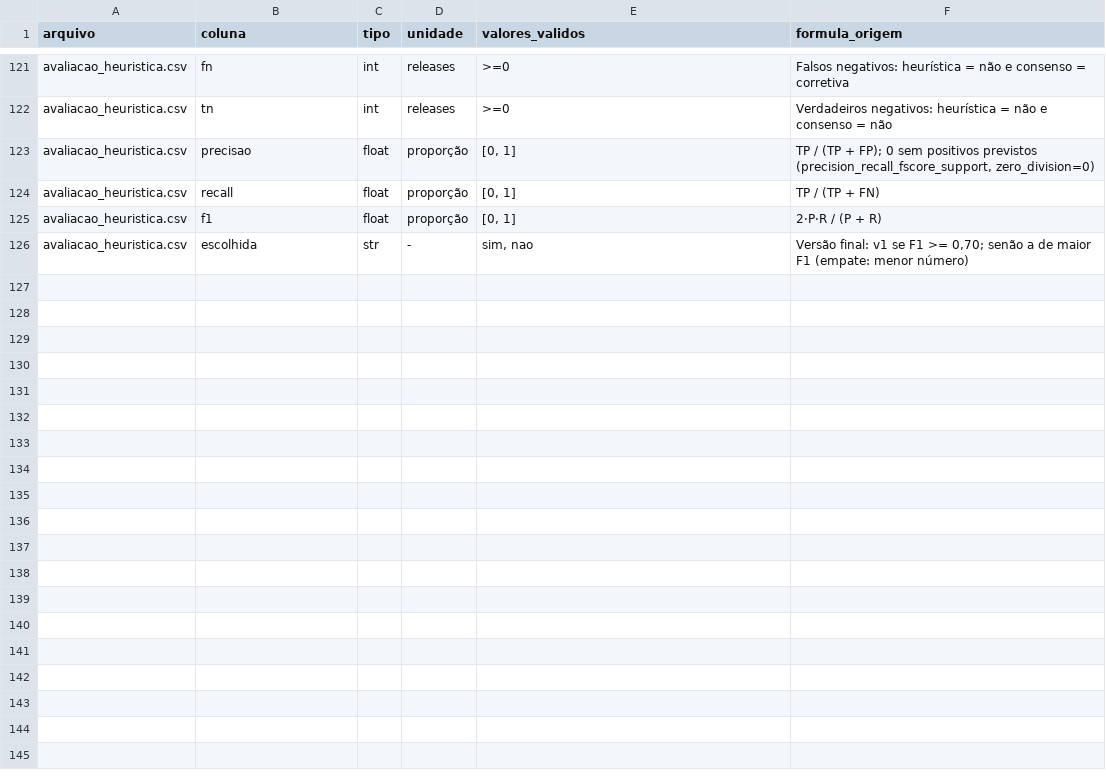
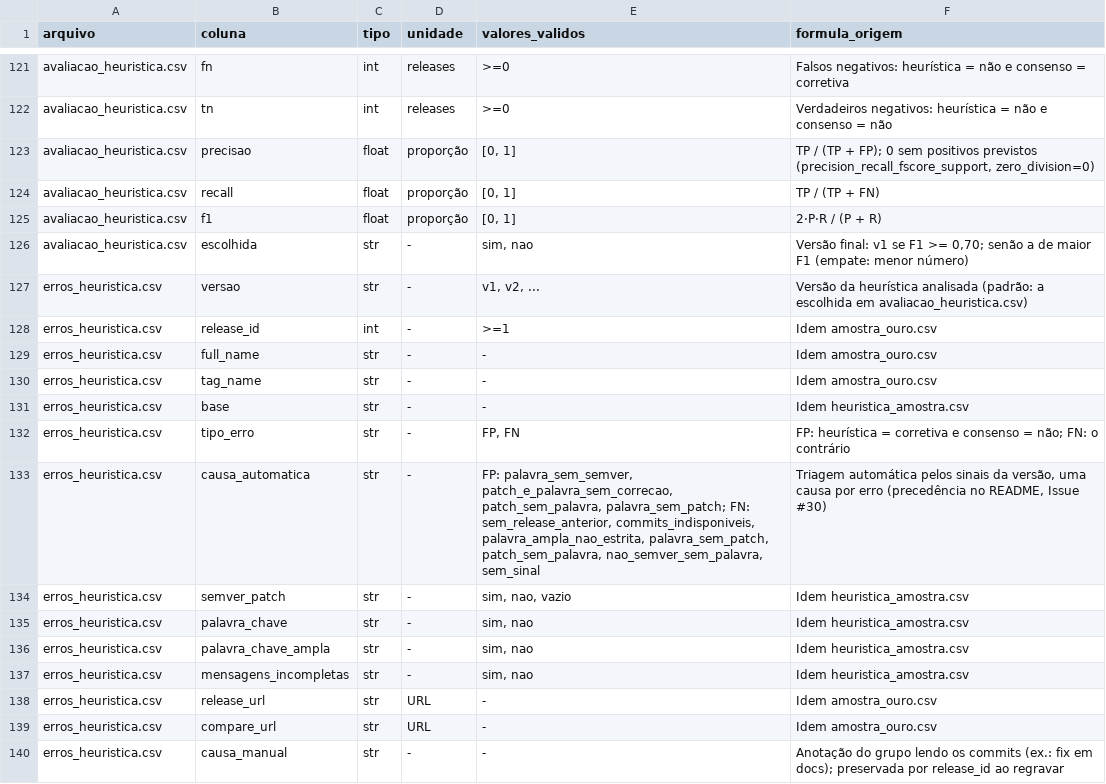
Before and after one commit to Laboratorio-Medicao/Lab03, a CSV file: DICIONARIO_DE_DADOS.csv, drawn as a sheet; only a part is shown, gaps mark what is left out; the diff names each change by its address in the sheet, - before the commit and + after, or states it on an @@ line.

Commit message:
feat(avaliacao): análise de erros da heurística com taxonomia e comparação entre versões (#30)

```diff
--- a/DICIONARIO_DE_DADOS.csv
+++ b/DICIONARIO_DE_DADOS.csv
+row 127: erros_heuristica.csv | versao | str | - | v1, v2, ... | Versão da heurística analisada (padrão: a escolhida em avaliacao_heuristica.csv)
+row 128: erros_heuristica.csv | release_id | int | - | >=1 | Idem amostra_ouro.csv
+row 129: erros_heuristica.csv | full_name | str | - | - | Idem amostra_ouro.csv
+row 130: erros_heuristica.csv | tag_name | str | - | - | Idem amostra_ouro.csv
+row 131: erros_heuristica.csv | base | str | - | - | Idem heuristica_amostra.csv
+row 132: erros_heuristica.csv | tipo_erro | str | - | FP, FN | FP: heurística = corretiva e consenso = não; FN: o contrário
+row 133: erros_heuristica.csv | causa_automatica | str | - | FP: palavra_sem_semver, patch_e_palavra_sem_correcao, patch_sem_palavra, palavra_sem_patch; FN: sem_release_anterior, commits_indisponiveis, palavra_ampla_nao_estrita, palavra_sem_patch, patch_sem_palavra, nao_semver_sem_palavra, sem_sinal | Triagem automática pelos sinais da versão, uma causa por erro (precedência no README, Issue #30)
+row 134: erros_heuristica.csv | semver_patch | str | - | sim, nao, vazio | Idem heuristica_amostra.csv
+row 135: erros_heuristica.csv | palavra_chave | str | - | sim, nao | Idem heuristica_amostra.csv
+row 136: erros_heuristica.csv | palavra_chave_ampla | str | - | sim, nao | Idem heuristica_amostra.csv
+row 137: erros_heuristica.csv | mensagens_incompletas | str | - | sim, nao | Idem heuristica_amostra.csv
+row 138: erros_heuristica.csv | release_url | str | URL | - | Idem amostra_ouro.csv
+row 139: erros_heuristica.csv | compare_url | str | URL | - | Idem amostra_ouro.csv
+row 140: erros_heuristica.csv | causa_manual | str | - | - | Anotação do grupo lendo os commits (ex.: fix em docs); preservada por release_id ao regravar
```
Also changed, not shown: 5 other files.
